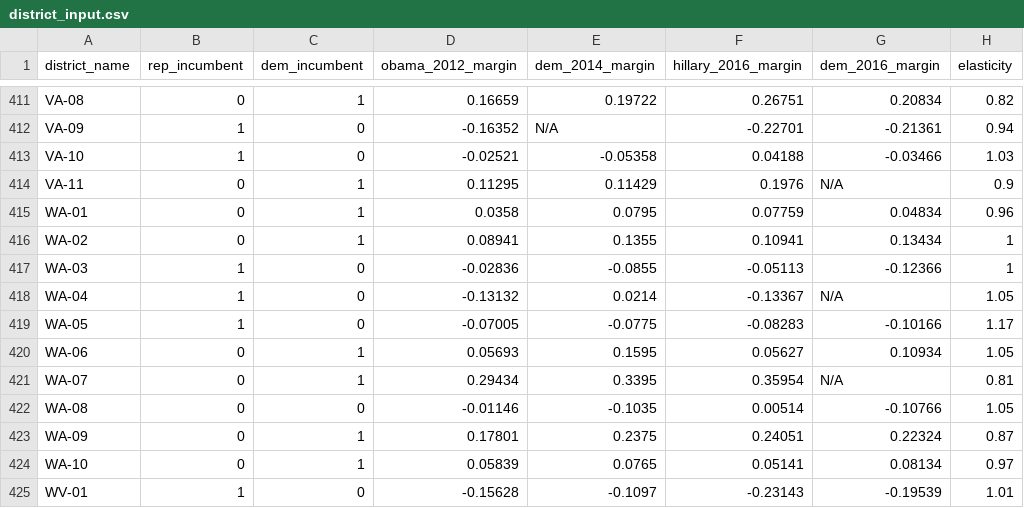
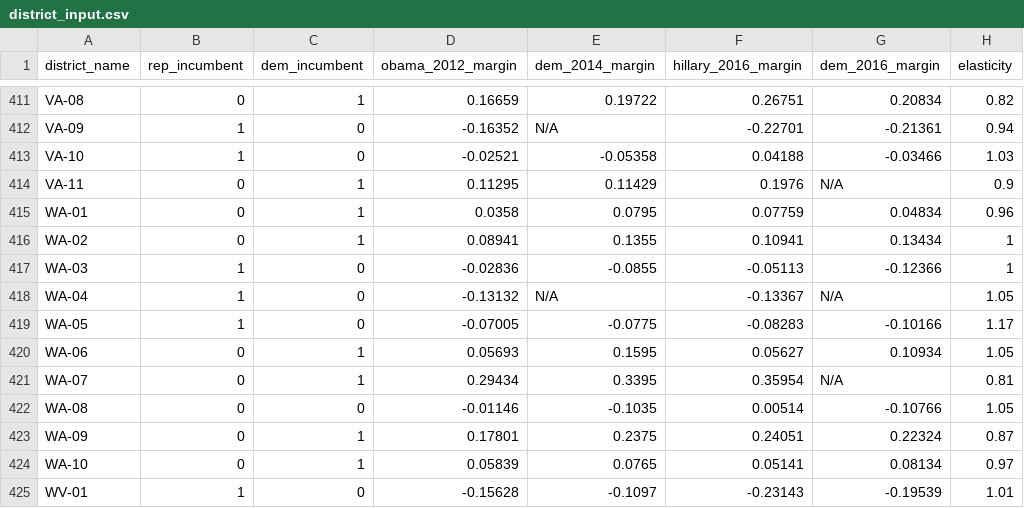
Before and after one commit to polistat/data-2018, a CSV file: district_input.csv, drawn as a sheet; only a part is shown, gaps mark what is left out; the diff names each change by its address in the sheet, - before the commit and + after, or states it on an @@ line.

Commit message:
Data entry error

```diff
--- a/district_input.csv
+++ b/district_input.csv
-E418 (dem_2014_margin): 0.0214
+E418 (dem_2014_margin): N/A
```
